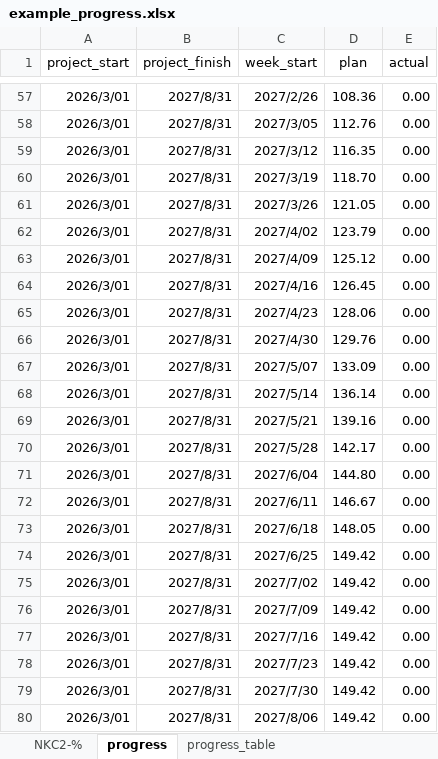
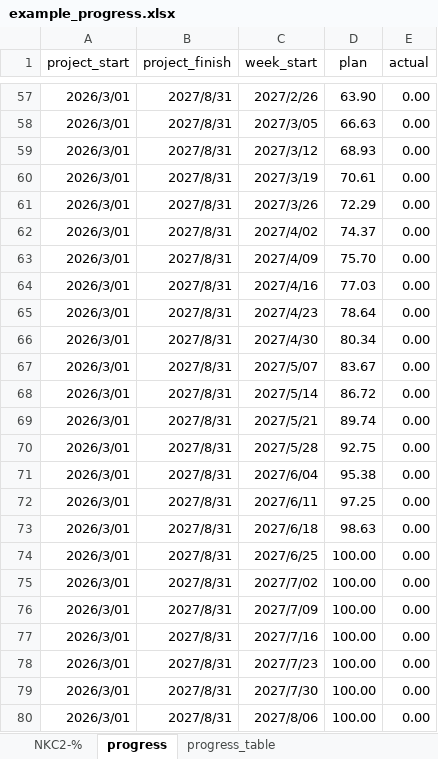
Before and after one commit to Suzanoo/okd, an Excel workbook: public/data/example_progress.xlsx, sheet progress, drawn as a sheet; only a part is shown, gaps mark what is left out; values as stored, in another font and other column widths than the file's, no borders; the diff covers the shown part only; the diff names each change by its address in the sheet, - before the commit and + after, or states it on an @@ line.

Commit message:
fixed acc.plan calcuation

```diff
--- a/public/data/example_progress.xlsx (sheet progress)
+++ b/public/data/example_progress.xlsx (sheet progress)
-D57 (plan): 108.36
+D57 (plan): 63.90
-D58 (plan): 112.76
+D58 (plan): 66.63
-D59 (plan): 116.35
+D59 (plan): 68.93
-D60 (plan): 118.70
+D60 (plan): 70.61
-D61 (plan): 121.05
+D61 (plan): 72.29
-D62 (plan): 123.79
+D62 (plan): 74.37
-D63 (plan): 125.12
+D63 (plan): 75.70
-D64 (plan): 126.45
+D64 (plan): 77.03
-D65 (plan): 128.06
+D65 (plan): 78.64
-D66 (plan): 129.76
+D66 (plan): 80.34
-D67 (plan): 133.09
+D67 (plan): 83.67
-D68 (plan): 136.14
+D68 (plan): 86.72
-D69 (plan): 139.16
+D69 (plan): 89.74
-D70 (plan): 142.17
+D70 (plan): 92.75
-D71 (plan): 144.80
+D71 (plan): 95.38
-D72 (plan): 146.67
+D72 (plan): 97.25
-D73 (plan): 148.05
+D73 (plan): 98.63
-D74:D80 (plan): 149.42
+D74:D80 (plan): 100.00
```
Also changed, not shown: 29 edited cells elsewhere in this sheet, sheet NKC2-%, sheet progress_table, formulas that keep their value, hidden cells, charts or pictures.
